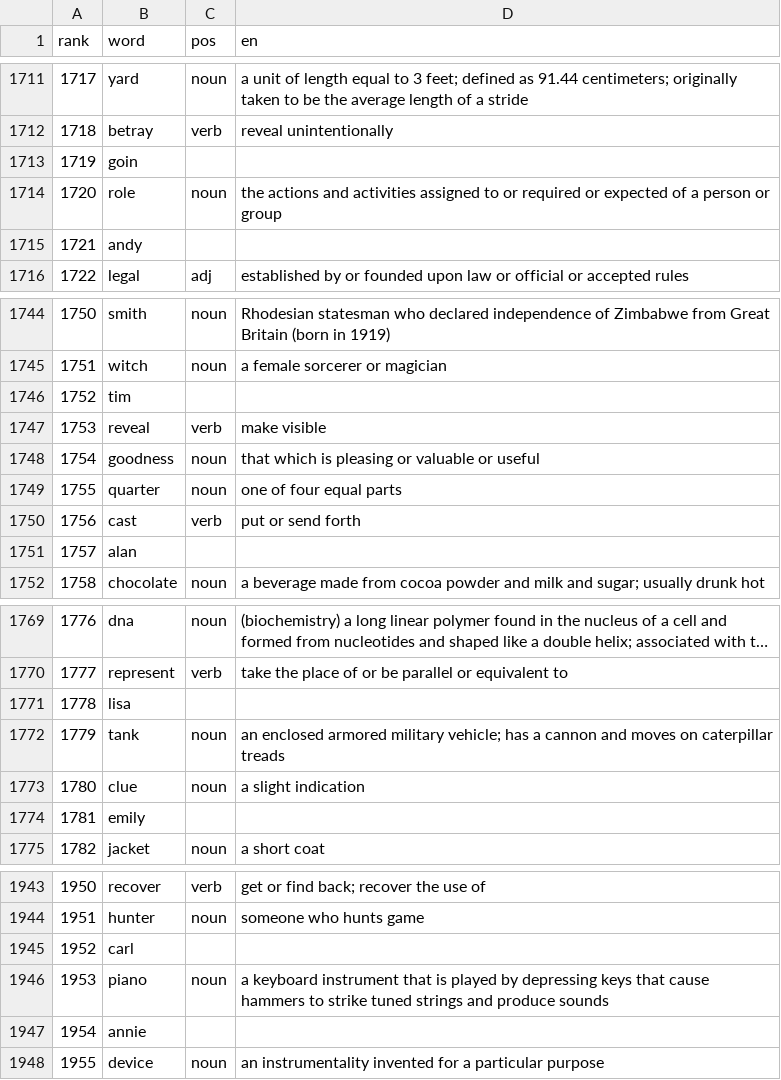
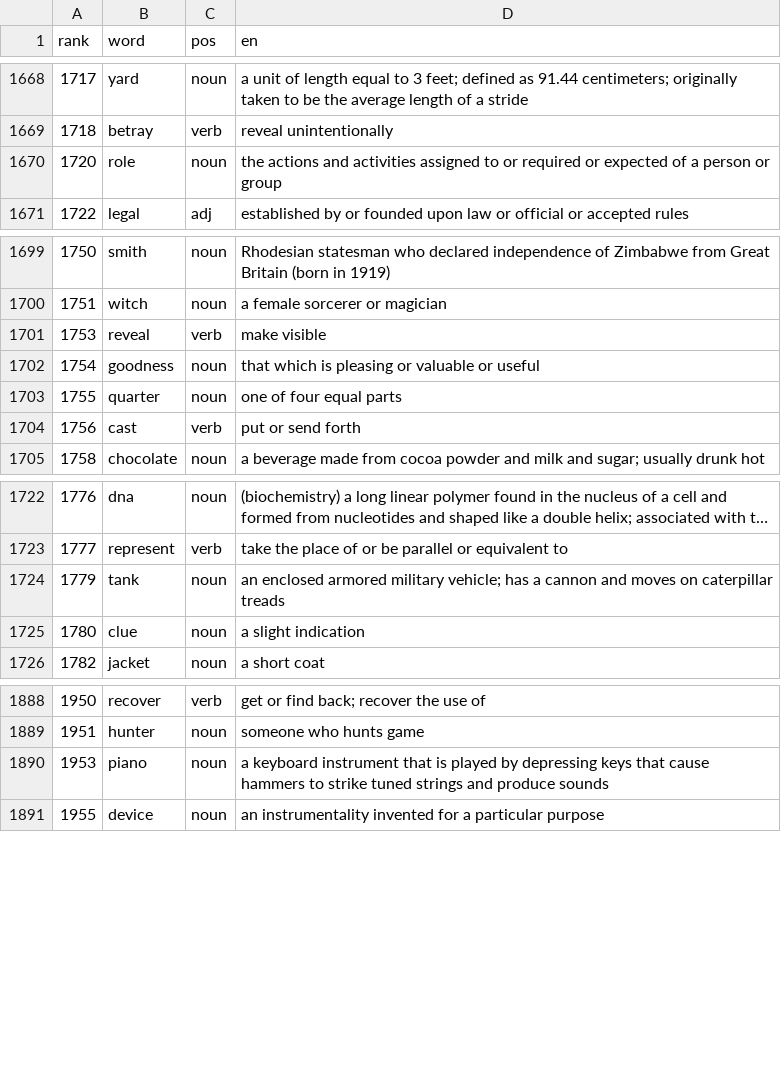
Before and after one commit to CorneliuSmith/polyglot-srs, a TSV file: data/en_frequency.tsv, drawn as a sheet; only a part is shown, gaps mark what is left out; long unchanged cells end in …; the diff covers the shown part only.

```diff
--- a/data/en_frequency.tsv
+++ b/data/en_frequency.tsv
@@ -1712,5 +1669,3 @@ rank	word	pos	en
 1718	betray	verb	reveal unintentionally
-1719	goin		
 1720	role	noun	the actions and activities assigned to or required or expected of a person or group
-1721	andy		
 1722	legal	adj	established by or founded upon law or official or accepted rules
@@ -1745,3 +1700,2 @@ rank	word	pos	en
 1751	witch	noun	a female sorcerer or magician
-1752	tim		
 1753	reveal	verb	make visible
@@ -1750,3 +1704,2 @@ rank	word	pos	en
 1756	cast	verb	put or send forth
-1757	alan		
 1758	chocolate	noun	a beverage made from cocoa powder and milk and sugar; usually drunk hot
@@ -1770,6 +1723,4 @@ rank	word	pos	en
 1777	represent	verb	take the place of or be parallel or equivalent to
-1778	lisa		
 1779	tank	noun	an enclosed armored military vehicle; has a cannon and moves on caterpillar treads
 1780	clue	noun	a slight indication
-1781	emily		
 1782	jacket	noun	a short coat
@@ -1944,5 +1889,3 @@ rank	word	pos	en
 1951	hunter	noun	someone who hunts game
-1952	carl		
 1953	piano	noun	a keyboard instrument that is played by depressing keys that cause hammers to strike tuned strings and produce sounds
-1954	annie		
 1955	device	noun	an instrumentality invented for a particular purpose
```
Also changed, not shown: 51 removed rows elsewhere in this file, data/gloss_overrides.tsv, data/vocab_exclusions.tsv, 2 other files.
